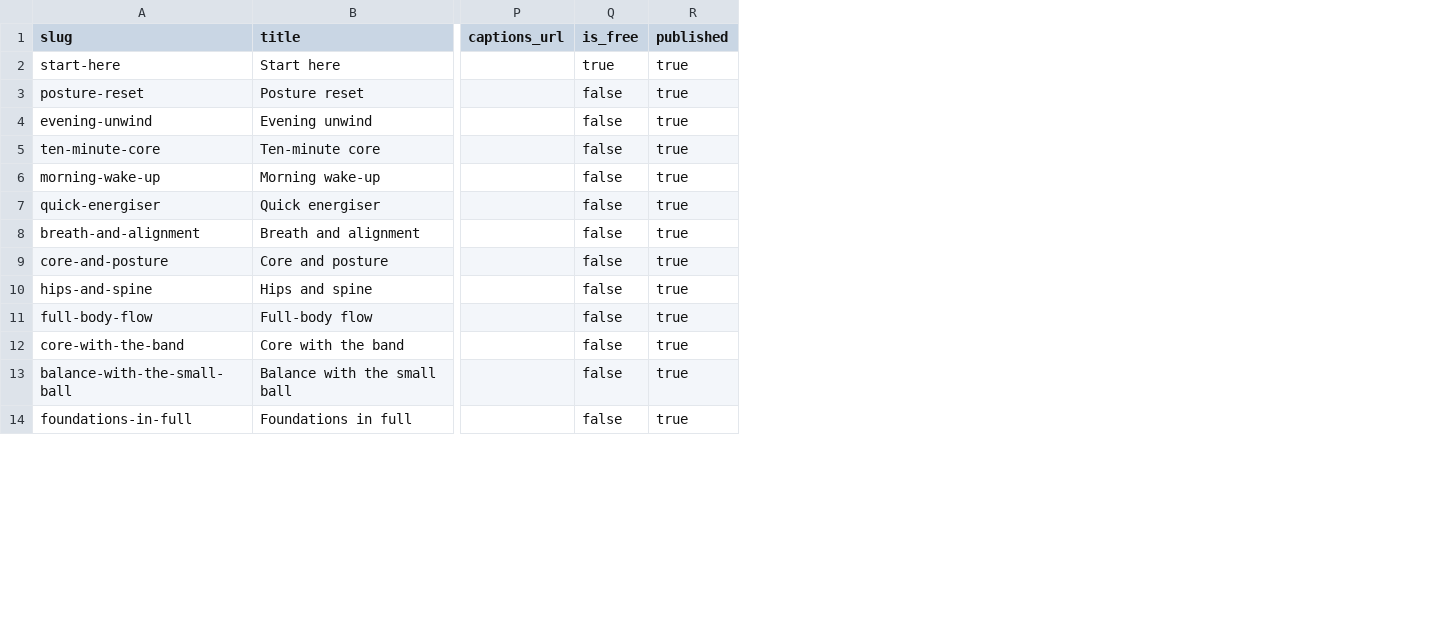
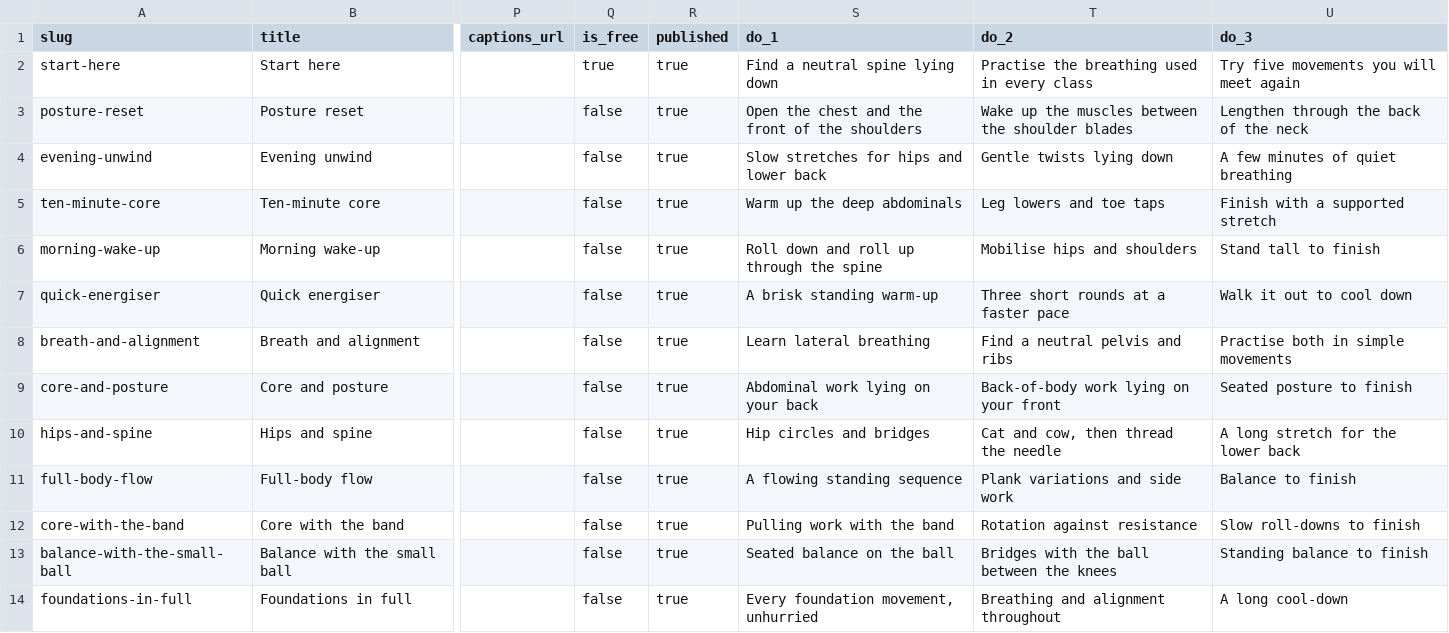
Before and after one commit to optivadslimited/pilatrainapp, a CSV file: supabase/seed/classes.csv, drawn as a sheet; only a part is shown, gaps mark what is left out; the diff names each change by its address in the sheet, - before the commit and + after, or states it on an @@ line.

```diff
--- a/supabase/seed/classes.csv
+++ b/supabase/seed/classes.csv
+column S (do_1), rows 2-14: Find a neutral spine lying down | Open the chest and the front of the shoulders | Slow stretches for hips and lower back | Warm up the deep abdominals | Roll down and roll up through the spine | A brisk standing warm-up | Learn lateral breathing | Abdominal work lying on your back | Hip circles and bridges | A flowing standing sequence | Pulling work with the band | Seated balance on the ball | Every foundation movement, unhurried
+column T (do_2), rows 2-14: Practise the breathing used in every class | Wake up the muscles between the shoulder blades | Gentle twists lying down | Leg lowers and toe taps | Mobilise hips and shoulders | Three short rounds at a faster pace | Find a neutral pelvis and ribs | Back-of-body work lying on your front | Cat and cow, then thread the needle | Plank variations and side work | Rotation against resistance | Bridges with the ball between the knees | Breathing and alignment throughout
+column U (do_3), rows 2-14: Try five movements you will meet again | Lengthen through the back of the neck | A few minutes of quiet breathing | Finish with a supported stretch | Stand tall to finish | Walk it out to cool down | Practise both in simple movements | Seated posture to finish | A long stretch for the lower back | Balance to finish | Slow roll-downs to finish | Standing balance to finish | A long cool-down
```
Also changed, not shown: supabase/seed/classes.template.csv, 16 other files.
